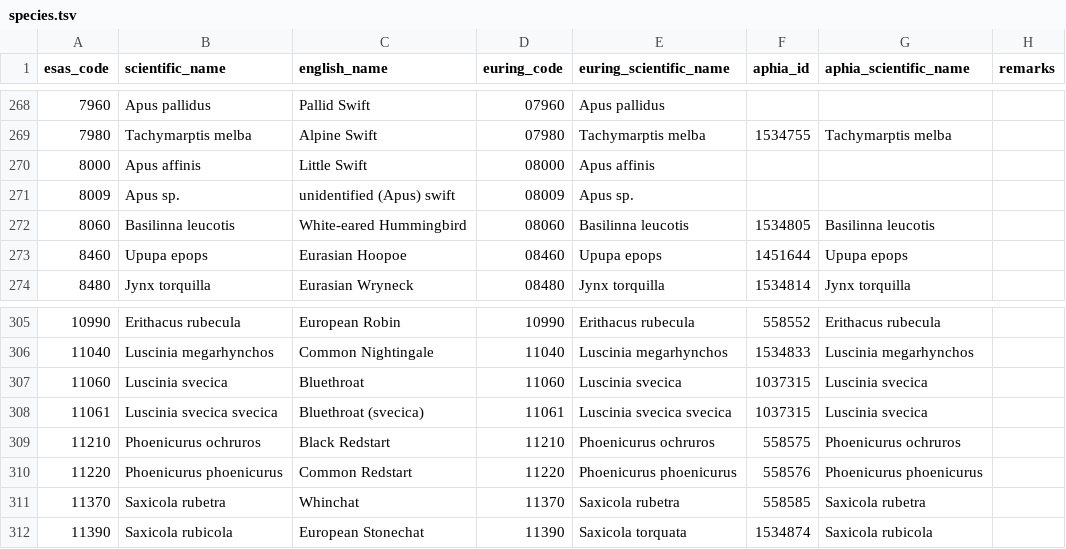
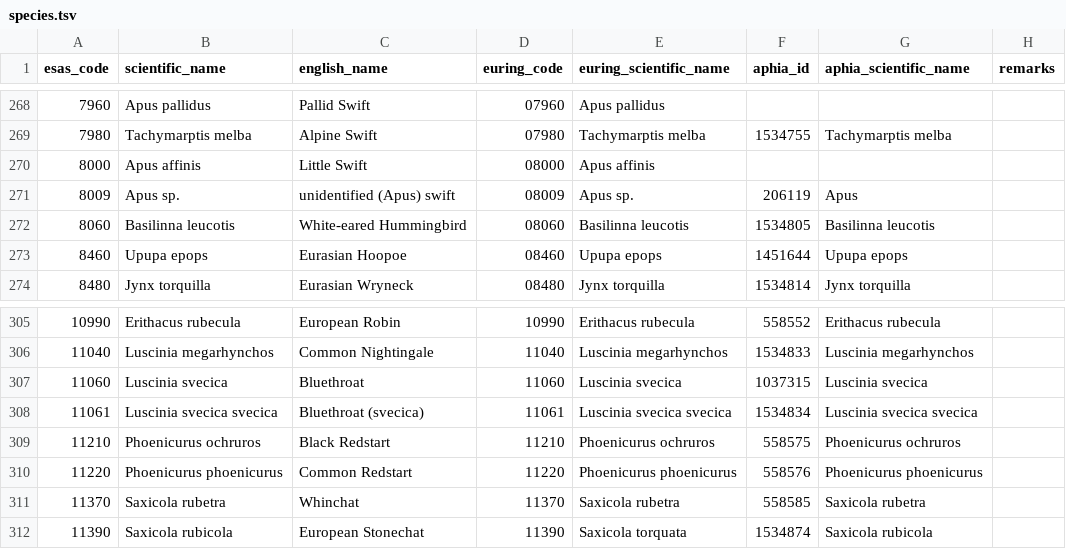
Before and after one commit to ices-tools-dev/esas, a TSV file: _data/vocabularies/species.tsv, drawn as a sheet; only a part is shown, gaps mark what is left out.

Commit message:
Update species apus & svecica.tsv

```diff
--- a/_data/vocabularies/species.tsv
+++ b/_data/vocabularies/species.tsv
@@ -270,3 +270,3 @@ esas_code	scientific_name	english_name	euring_code	euring_scientific_name	aphia_
 8000	Apus affinis	Little Swift	08000	Apus affinis					
-8009	Apus sp.	unidentified (Apus) swift	08009	Apus sp.					
+8009	Apus sp.	unidentified (Apus) swift	08009	Apus sp.	206119	Apus	
 8060	Basilinna leucotis	White-eared Hummingbird	08060	Basilinna leucotis	1534805	Basilinna leucotis	
@@ -307,3 +307,3 @@ esas_code	scientific_name	english_name	euring_code	euring_scientific_name	aphia_
 11060	Luscinia svecica	Bluethroat	11060	Luscinia svecica	1037315	Luscinia svecica	
-11061	Luscinia svecica svecica	Bluethroat (svecica)	11061	Luscinia svecica svecica	1037315	Luscinia svecica	
+11061	Luscinia svecica svecica	Bluethroat (svecica)	11061	Luscinia svecica svecica	1534834	Luscinia svecica svecica	
 11210	Phoenicurus ochruros	Black Redstart	11210	Phoenicurus ochruros	558575	Phoenicurus ochruros	
```
